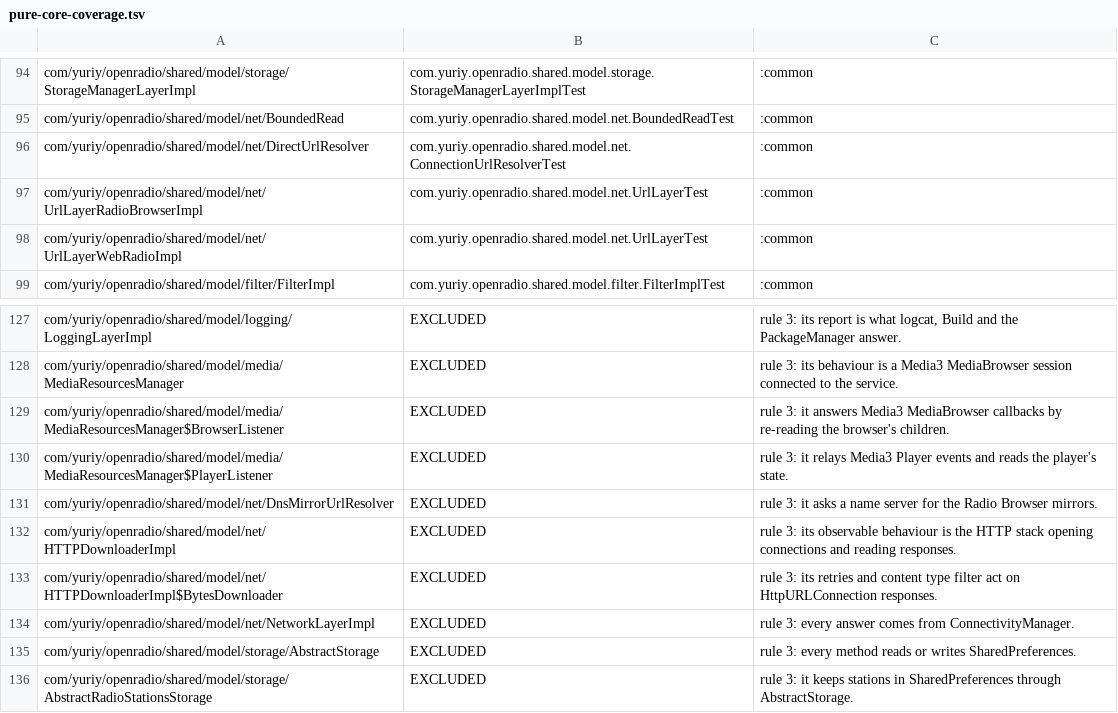
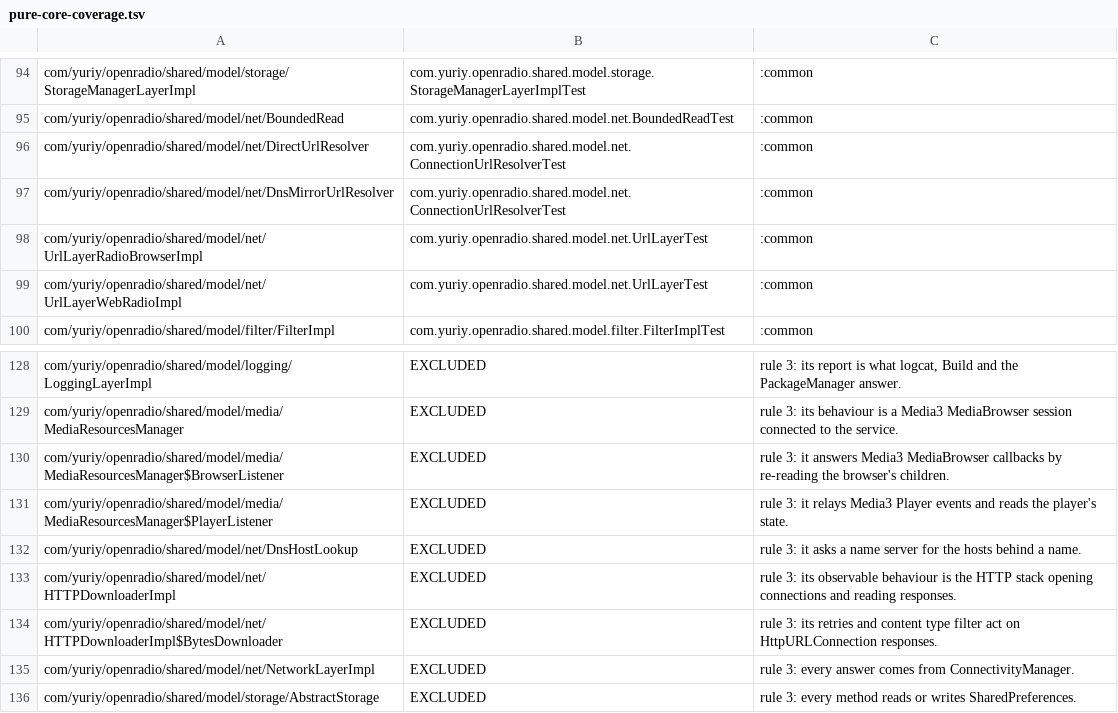
Before and after one commit to jcszymansk/freenetradio, a TSV file: gradle/pure-core-coverage.tsv, drawn as a sheet; only a part is shown, gaps mark what is left out; the shorter side is filled out with more unchanged rows.

```diff
--- a/gradle/pure-core-coverage.tsv
+++ b/gradle/pure-core-coverage.tsv
@@ -96,2 +96,3 @@ com/yuriy/openradio/shared/model/net/BoundedRead	com.yuriy.openradio.shared.mode
 com/yuriy/openradio/shared/model/net/DirectUrlResolver	com.yuriy.openradio.shared.model.net.ConnectionUrlResolverTest	:common
+com/yuriy/openradio/shared/model/net/DnsMirrorUrlResolver	com.yuriy.openradio.shared.model.net.ConnectionUrlResolverTest	:common
 com/yuriy/openradio/shared/model/net/UrlLayerRadioBrowserImpl	com.yuriy.openradio.shared.model.net.UrlLayerTest	:common
@@ -130,3 +131,3 @@ com/yuriy/openradio/shared/model/media/MediaResourcesManager$BrowserListener	EXC
 com/yuriy/openradio/shared/model/media/MediaResourcesManager$PlayerListener	EXCLUDED	rule 3: it relays Media3 Player events and reads the player's state.
-com/yuriy/openradio/shared/model/net/DnsMirrorUrlResolver	EXCLUDED	rule 3: it asks a name server for the Radio Browser mirrors.
+com/yuriy/openradio/shared/model/net/DnsHostLookup	EXCLUDED	rule 3: it asks a name server for the hosts behind a name.
 com/yuriy/openradio/shared/model/net/HTTPDownloaderImpl	EXCLUDED	rule 3: its observable behaviour is the HTTP stack opening connections and reading responses.
```
Also changed, not shown: 5 other files.
